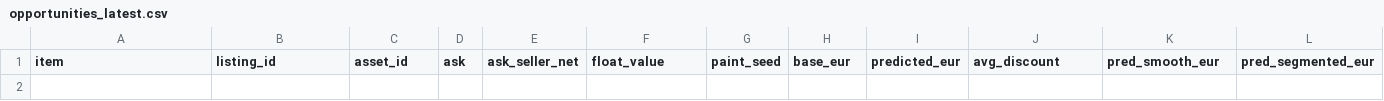
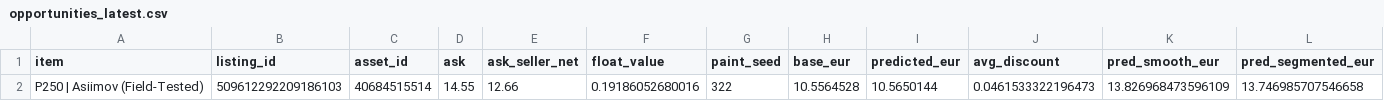
Before and after one commit to romkahaha/cs-skins-monitoring-bot, a CSV file: automation_runtime/opportunities_latest.csv, drawn as a sheet; only a part is shown; rows hold the shown columns only; the diff names each change by its address in the sheet, - before the commit and + after, or states it on an @@ line.

```diff
--- a/automation_runtime/opportunities_latest.csv
+++ b/automation_runtime/opportunities_latest.csv
+row 2: P250 | Asiimov (Field-Tested) | 509612292209186103 | 40684515514 | 14.55 | 12.66 | 0.19186052680016 | 322 | 10.5564528 | 10.5650144 | 0.0461533322196473 | 13.826968473596109 | 13.746985707546658
```
Also changed, not shown: automation_runtime/opportunities_report_latest.csv, 3 other files.
